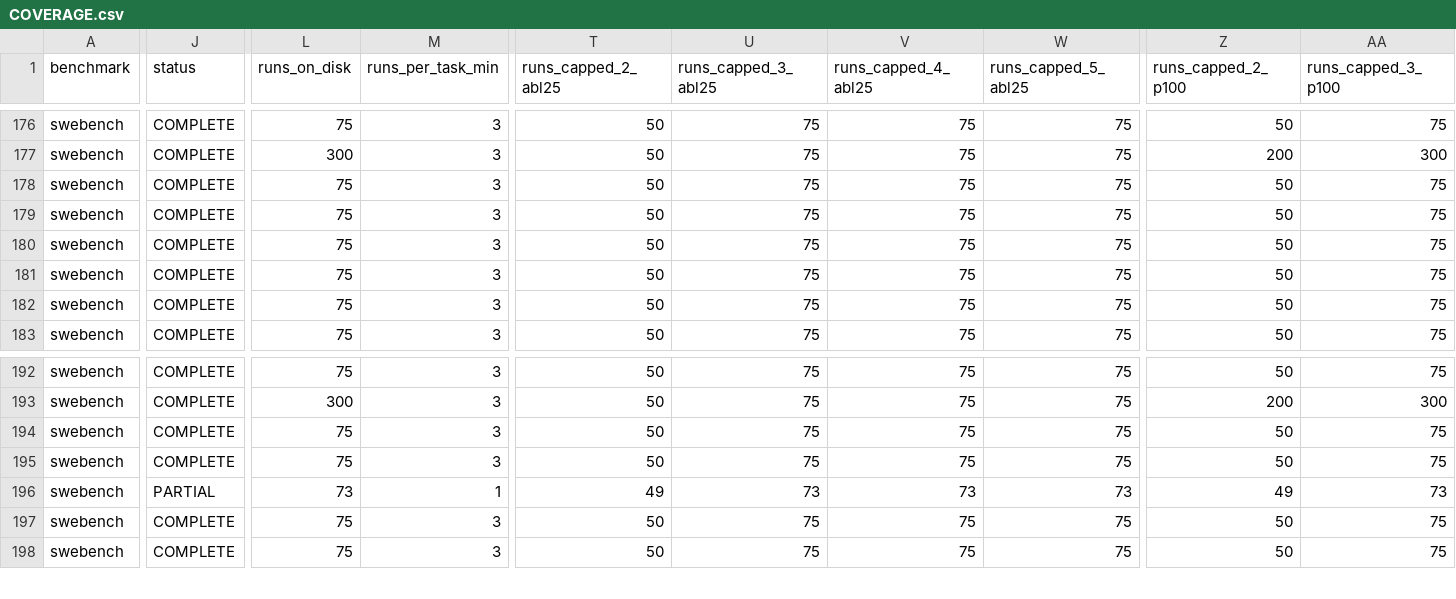
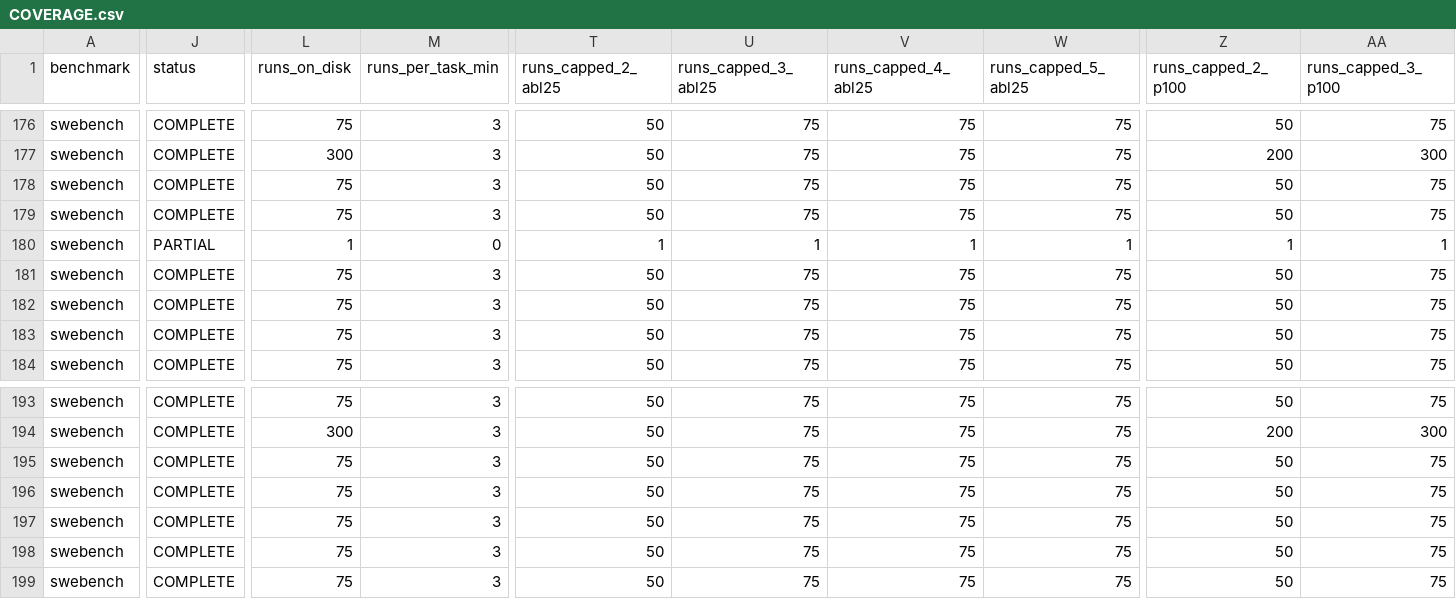
Before and after one commit to ritulS/agentCtx, a CSV file: COVERAGE.csv, drawn as a sheet; only a part is shown, gaps mark what is left out; addresses are those after the commit; rows hold the shown columns only; the diff covers the shown part only; the diff names each change by its address in the sheet, - before the commit and + after, or states it on an @@ line.

Commit message:
data: update coverage dashboard (2026-09-22 19:30 CDT)

```diff
--- a/COVERAGE.csv
+++ b/COVERAGE.csv
+row 180: swebench | PARTIAL | 1 | 0 | 1 | 1 | 1 | 1 | 1 | 1
-J197 (status): PARTIAL
+J197 (status): COMPLETE
-L197 (runs_on_disk): 73
+L197 (runs_on_disk): 75
-M197 (runs_per_task_min): 1
+M197 (runs_per_task_min): 3
-T197 (runs_capped_2_abl25): 49
+T197 (runs_capped_2_abl25): 50
-U197 (runs_capped_3_abl25): 73
+U197 (runs_capped_3_abl25): 75
-V197 (runs_capped_4_abl25): 73
+V197 (runs_capped_4_abl25): 75
-W197 (runs_capped_5_abl25): 73
+W197 (runs_capped_5_abl25): 75
-Z197 (runs_capped_2_p100): 49
+Z197 (runs_capped_2_p100): 50
-AA197 (runs_capped_3_p100): 73
+AA197 (runs_capped_3_p100): 75
```
Also changed, not shown: 7 edited cells elsewhere in this file, 1 other file.
